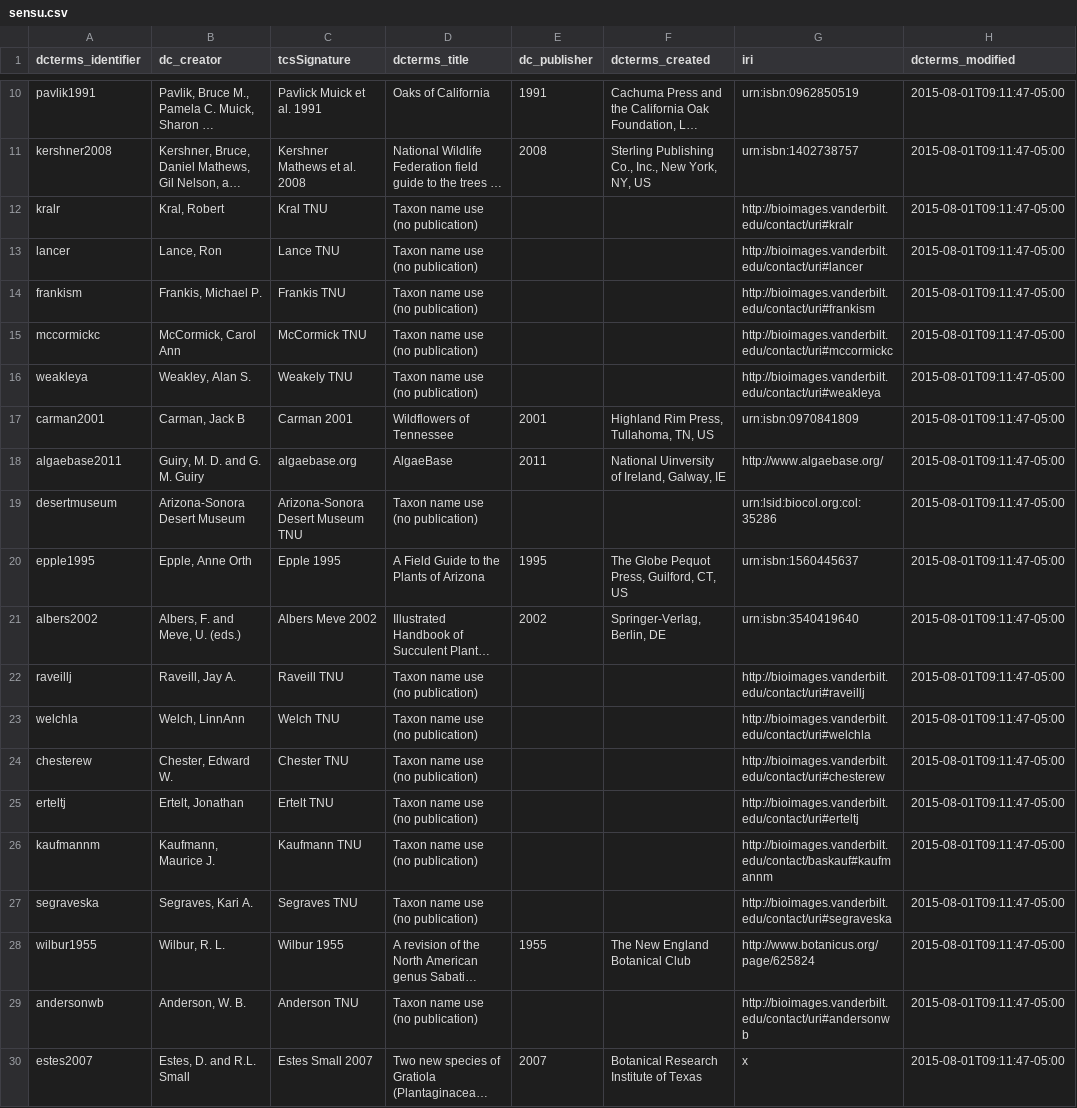
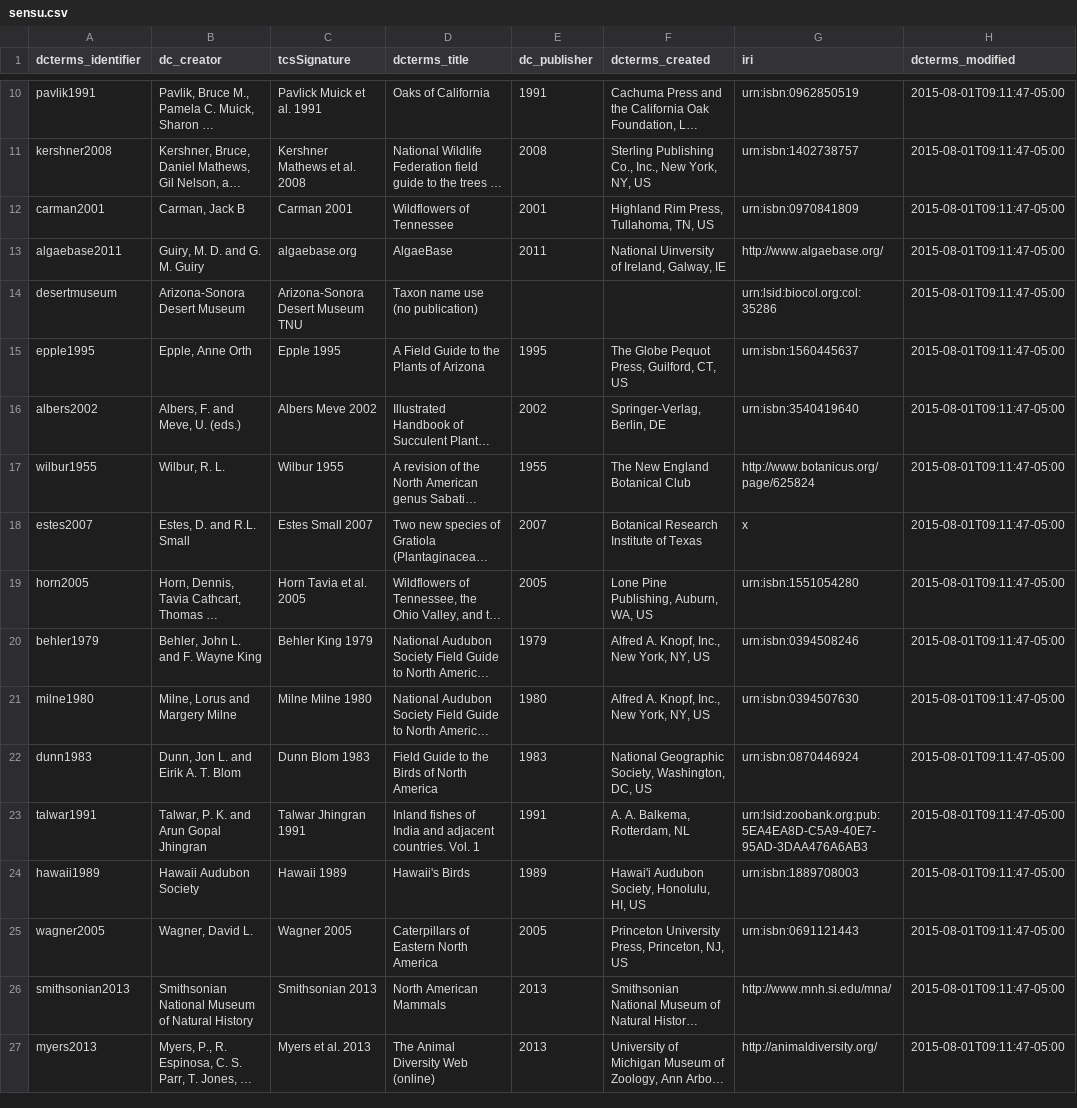
Before and after one commit to baskaufs/Bioimages, a CSV file: sensu.csv, drawn as a sheet; only a part is shown, gaps mark what is left out; the shorter side is filled out with more unchanged rows; long unchanged cells end in …; the diff names each change by its address in the sheet, - before the commit and + after, or states it on an @@ line.

```diff
--- a/sensu.csv
+++ b/sensu.csv
-row 12: kralr | Kral, Robert | Kral TNU | Taxon name use (no publication) |  |  | http://bioimages.vanderbilt.edu/contact/uri#kralr | 2015-08-01T09:11:47-05:00
-row 13: lancer | Lance, Ron | Lance TNU | Taxon name use (no publication) |  |  | http://bioimages.vanderbilt.edu/contact/uri#lancer | 2015-08-01T09:11:47-05:00
-row 14: frankism | Frankis, Michael P. | Frankis TNU | Taxon name use (no publication) |  |  | http://bioimages.vanderbilt.edu/contact/uri#frankism | 2015-08-01T09:11:47-05:00
-row 15: mccormickc | McCormick, Carol Ann | McCormick TNU | Taxon name use (no publication) |  |  | http://bioimages.vanderbilt.edu/contact/uri#mccormickc | 2015-08-01T09:11:47-05:00
-row 16: weakleya | Weakley, Alan S. | Weakely TNU | Taxon name use (no publication) |  |  | http://bioimages.vanderbilt.edu/contact/uri#weakleya | 2015-08-01T09:11:47-05:00
-row 22: raveillj | Raveill, Jay A. | Raveill TNU | Taxon name use (no publication) |  |  | http://bioimages.vanderbilt.edu/contact/uri#raveillj | 2015-08-01T09:11:47-05:00
-row 23: welchla | Welch, LinnAnn | Welch TNU | Taxon name use (no publication) |  |  | http://bioimages.vanderbilt.edu/contact/uri#welchla | 2015-08-01T09:11:47-05:00
-row 24: chesterew | Chester, Edward W. | Chester TNU | Taxon name use (no publication) |  |  | http://bioimages.vanderbilt.edu/contact/uri#chesterew | 2015-08-01T09:11:47-05:00
-row 25: erteltj | Ertelt, Jonathan | Ertelt TNU | Taxon name use (no publication) |  |  | http://bioimages.vanderbilt.edu/contact/uri#erteltj | 2015-08-01T09:11:47-05:00
-row 26: kaufmannm | Kaufmann, Maurice J. | Kaufmann TNU | Taxon name use (no publication) |  |  | http://bioimages.vanderbilt.edu/contact/baskauf#kaufmannm | 2015-08-01T09:11:47-05:00
-row 27: segraveska | Segraves, Kari A. | Segraves TNU | Taxon name use (no publication) |  |  | http://bioimages.vanderbilt.edu/contact/uri#segraveska | 2015-08-01T09:11:47-05:00
-row 29: andersonwb | Anderson, W. B. | Anderson TNU | Taxon name use (no publication) |  |  | http://bioimages.vanderbilt.edu/contact/uri#andersonwb | 2015-08-01T09:11:47-05:00
```
Also changed, not shown: agents.csv, determinations.csv, 2 other files.
